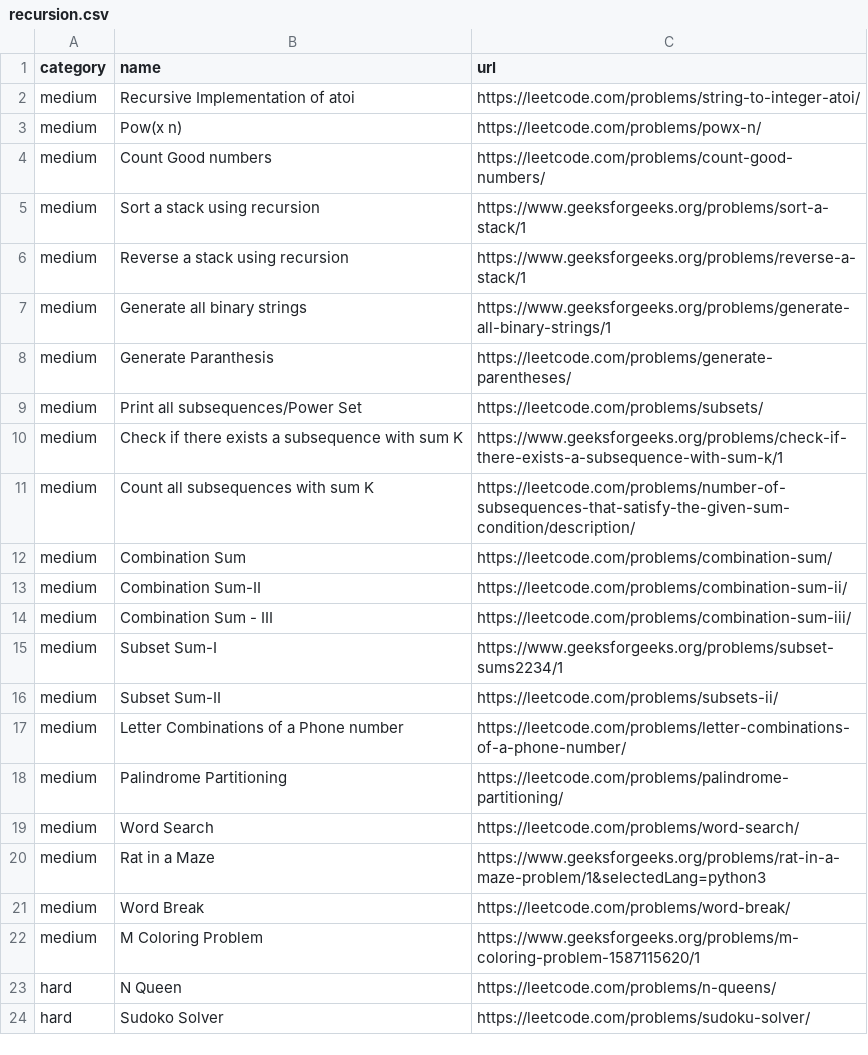
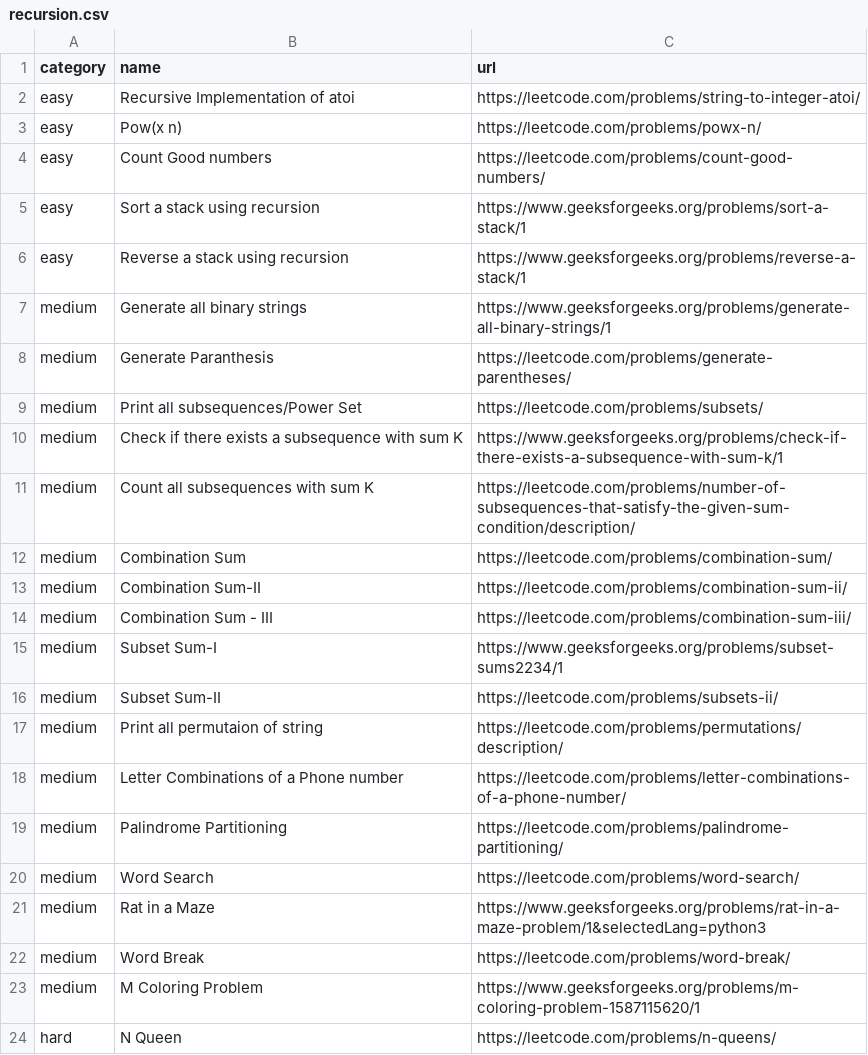
Before and after one commit to gupta24789/dsa-tracker, a CSV file: src/problems/recursion.csv, drawn as a sheet; only a part is shown; the shorter side is filled out with more unchanged rows.

Commit message:
added patterns and cheat_sheet

```diff
--- a/src/problems/recursion.csv
+++ b/src/problems/recursion.csv
@@ -1,7 +1,7 @@
 category,name,url
-medium,Recursive Implementation of atoi,https://leetcode.com/problems/string-to-integer-atoi/
-medium,Pow(x n),https://leetcode.com/problems/powx-n/
-medium,Count Good numbers,https://leetcode.com/problems/count-good-numbers/
-medium,Sort a stack using recursion,https://www.geeksforgeeks.org/problems/sort-a-stack/1
-medium,Reverse a stack using recursion,https://www.geeksforgeeks.org/problems/reverse-a-stack/1
+easy,Recursive Implementation of atoi,https://leetcode.com/problems/string-to-integer-atoi/
+easy,Pow(x n),https://leetcode.com/problems/powx-n/
+easy,Count Good numbers,https://leetcode.com/problems/count-good-numbers/
+easy,Sort a stack using recursion,https://www.geeksforgeeks.org/problems/sort-a-stack/1
+easy,Reverse a stack using recursion,https://www.geeksforgeeks.org/problems/reverse-a-stack/1
 medium,Generate all binary strings,https://www.geeksforgeeks.org/problems/generate-all-binary-strings/1
@@ -16,2 +16,3 @@ medium,Subset Sum-I,https://www.geeksforgeeks.org/problems/subset-sums2234/1
 medium,Subset Sum-II,https://leetcode.com/problems/subsets-ii/
+medium,Print all permutaion of string,https://leetcode.com/problems/permutations/description/
 medium,Letter Combinations of a Phone number,https://leetcode.com/problems/letter-combinations-of-a-phone-number/
```
Also changed, not shown: src/problems/sliding_window_two_pointer.csv, src/problems/stack_and_queue.csv, 8 other files.
